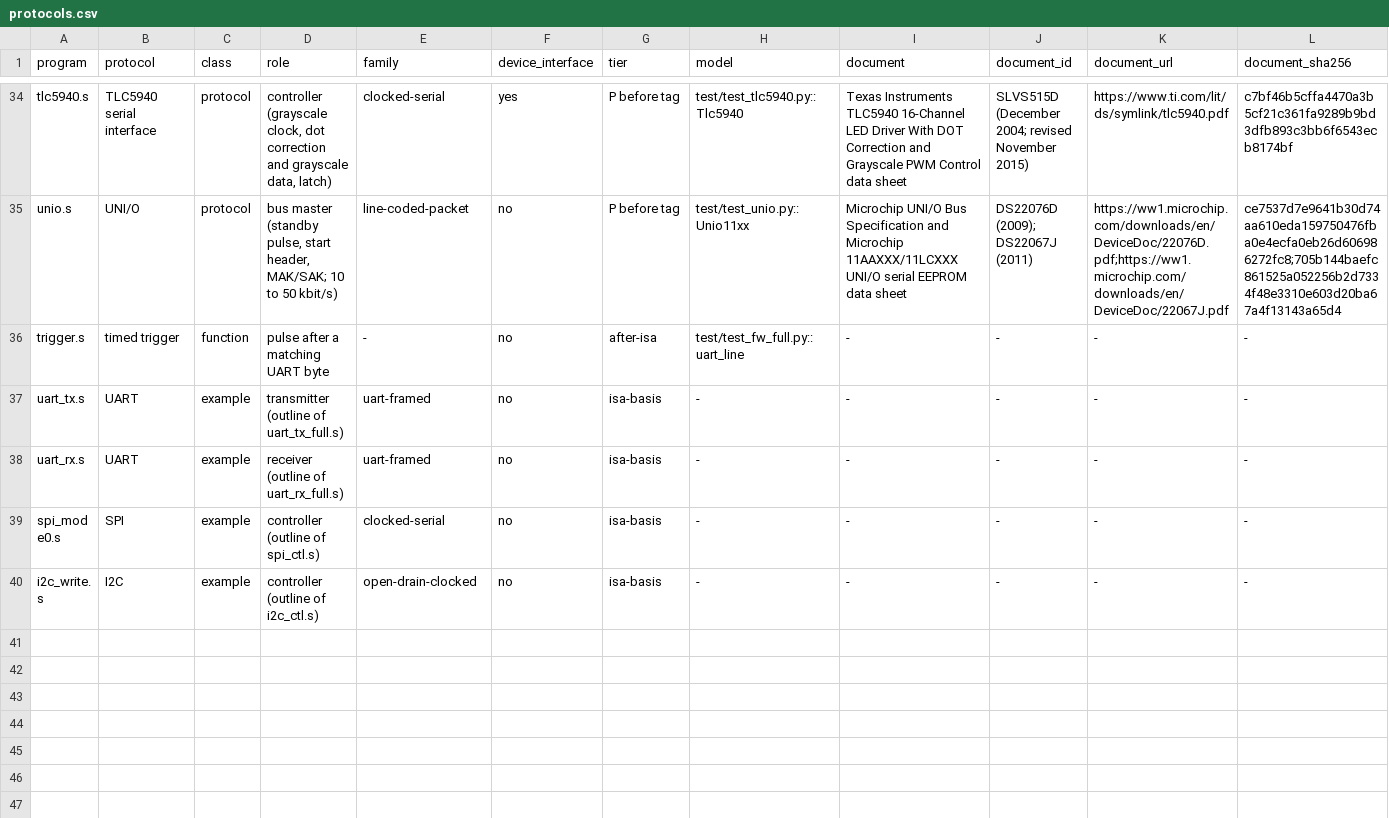
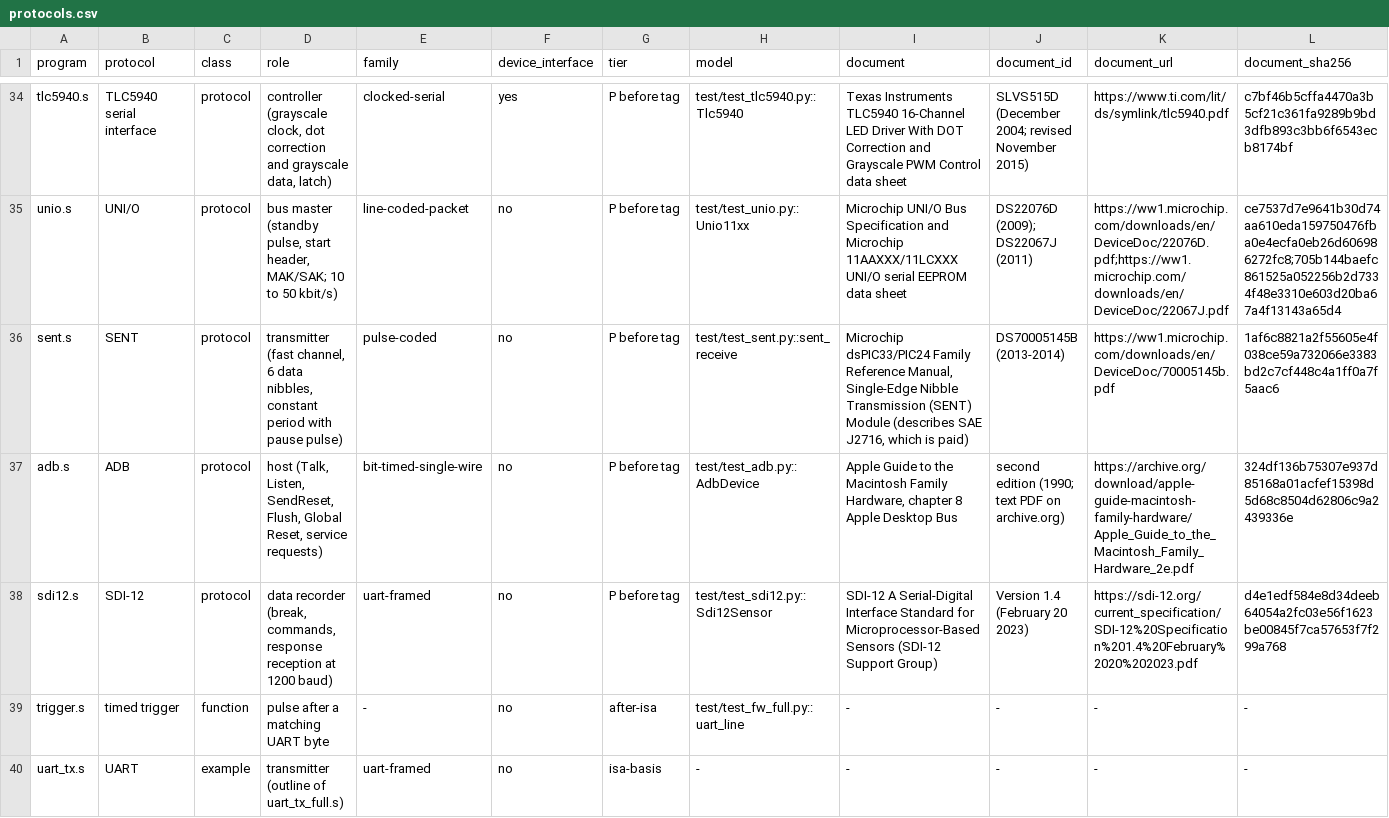
Before and after one commit to soundgod10-droid/protocol-emulator-asic, a CSV file: flex/protocols.csv, drawn as a sheet; only a part is shown, gaps mark what is left out; the shorter side is filled out with more unchanged rows; rows hold the shown columns only; the diff names each change by its address in the sheet, - before the commit and + after, or states it on an @@ line.

Commit message:
Registry rows of list P rows 17 (SENT transmitter), 18 (ADB host) and 24 (SDI-12 recorder), tier P before tag: document SHA-256 measured on download; no sigrok decoder for these protocols at the pinned commit; claims broad until the gate-level results exist.

```diff
--- a/flex/protocols.csv
+++ b/flex/protocols.csv
+row 36: sent.s | SENT | protocol | transmitter (fast channel, 6 data nibbles, constant period with pause pulse) | pulse-coded | no | P before tag | test/test_sent.py::sent_receive | Microchip dsPIC33/PIC24 Family Reference Manual, Single-Edge Nibble Transmission (SENT) Module (describes SAE J2716, which is paid) | DS70005145B (2013-2014) | https://ww1.microchip.com/downloads/en/DeviceDoc/70005145b.pdf | 1af6c8821a2f55605e4f038ce59a732066e3383bd2c7cf448c4a1ff0a7f5aac6
+row 37: adb.s | ADB | protocol | host (Talk, Listen, SendReset, Flush, Global Reset, service requests) | bit-timed-single-wire | no | P before tag | test/test_adb.py::AdbDevice | Apple Guide to the Macintosh Family Hardware, chapter 8 Apple Desktop Bus | second edition (1990; text PDF on archive.org) | https://archive.org/download/apple-guide-macintosh-family-hardware/Apple_Guide_to_the_Macintosh_Family_Hardware_2e.pdf | 324df136b75307e937d85168a01acfef15398d5d68c8504d62806c9a2439336e
+row 38: sdi12.s | SDI-12 | protocol | data recorder (break, commands, response reception at 1200 baud) | uart-framed | no | P before tag | test/test_sdi12.py::Sdi12Sensor | SDI-12 A Serial-Digital Interface Standard for Microprocessor-Based Sensors (SDI-12 Support Group) | Version 1.4 (February 20 2023) | https://sdi-12.org/current_specification/SDI-12%20Specification%201.4%20February%2020%202023.pdf | d4e1edf584e8d34deeb64054a2fc03e56f1623be00845f7ca57653f7f299a768
```
